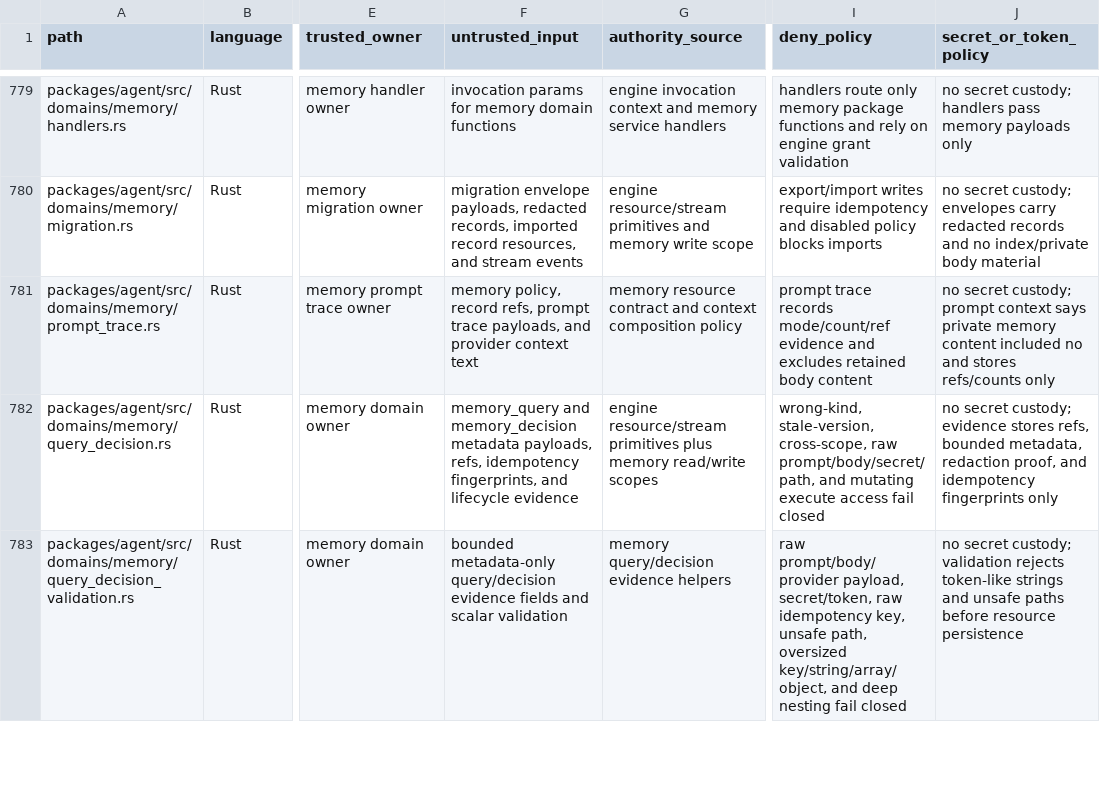
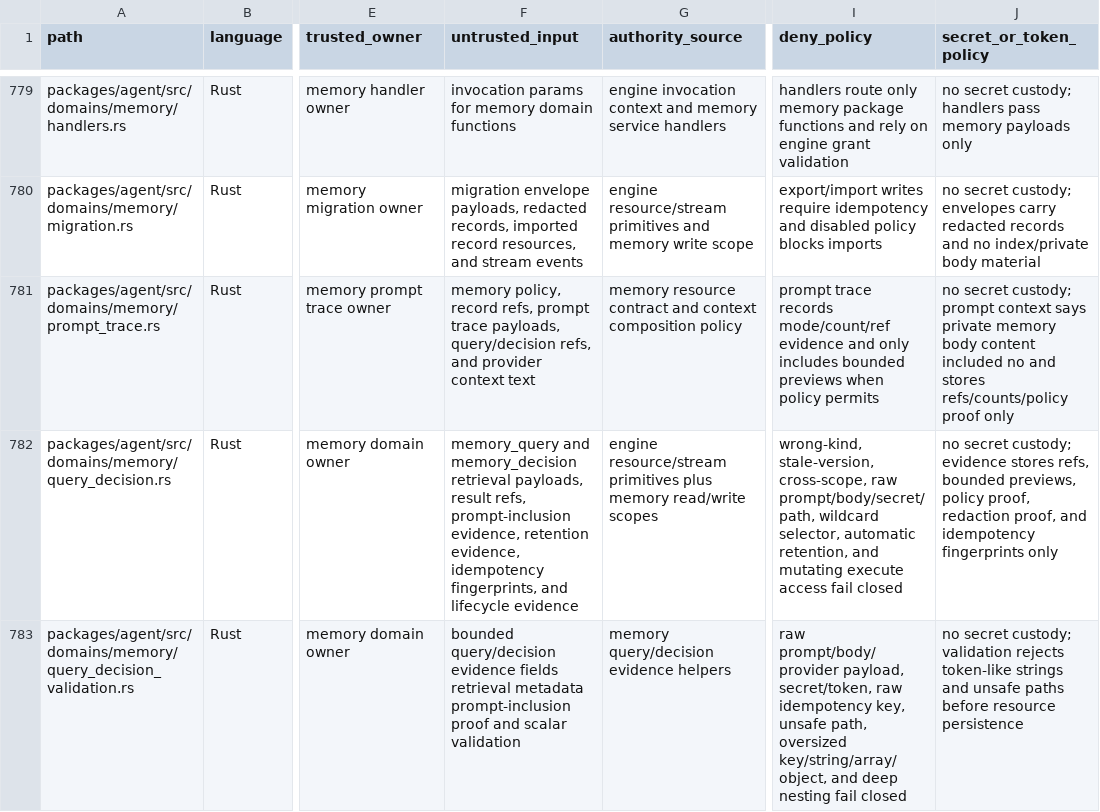
Before and after one commit to mhismail3/tron, a TSV file: packages/agent/docs/security-authority-capability-boundaries-inventory.tsv, drawn as a sheet; only a part is shown, gaps mark what is left out; the diff covers the shown part only; the diff names each change by its address in the sheet, - before the commit and + after, or states it on an @@ line.

Commit message:
feat: add memory retrieval module pack

```diff
--- a/packages/agent/docs/security-authority-capability-boundaries-inventory.tsv
+++ b/packages/agent/docs/security-authority-capability-boundaries-inventory.tsv
-F781 (untrusted_input): …trace payloads, and provider…
+F781 (untrusted_input): …trace payloads, query/decision refs, and provider…
-I781 (deny_policy): …evidence and excludes retained body content
+I781 (deny_policy): …evidence and only includes bounded previews when policy permits
-J781 (secret_or_token_policy): …private memory content included no and stores refs/counts only
+J781 (secret_or_token_policy): …private memory body content included no and stores refs/counts/policy proof only
-F782 (untrusted_input): …and memory_decision metadata payloads, refs, idempotency fingerprints,…
+F782 (untrusted_input): …and memory_decision retrieval payloads, result refs, prompt-inclusion evidence, retention evidence, idempotency fingerprints,…
-I782 (deny_policy): …raw prompt/body/secret/path, and mutating…
+I782 (deny_policy): …raw prompt/body/secret/path, wildcard selector, automatic retention, and mutating…
-J782 (secret_or_token_policy): …refs, bounded metadata, redaction proof,…
+J782 (secret_or_token_policy): …refs, bounded previews, policy proof, redaction proof,…
-F783 (untrusted_input): bounded metadata-only query/decision evidence fields and scalar…
+F783 (untrusted_input): bounded query/decision evidence fields retrieval metadata prompt-inclusion proof and scalar…
```
Also changed, not shown: 3 added rows and 6 edited cells elsewhere in this file, packages/agent/docs/hierarchical-rearchitecture-current-ownership-map.tsv, packages/agent/docs/hierarchical-rearchitecture-file-inventory.tsv, 37 other files.
